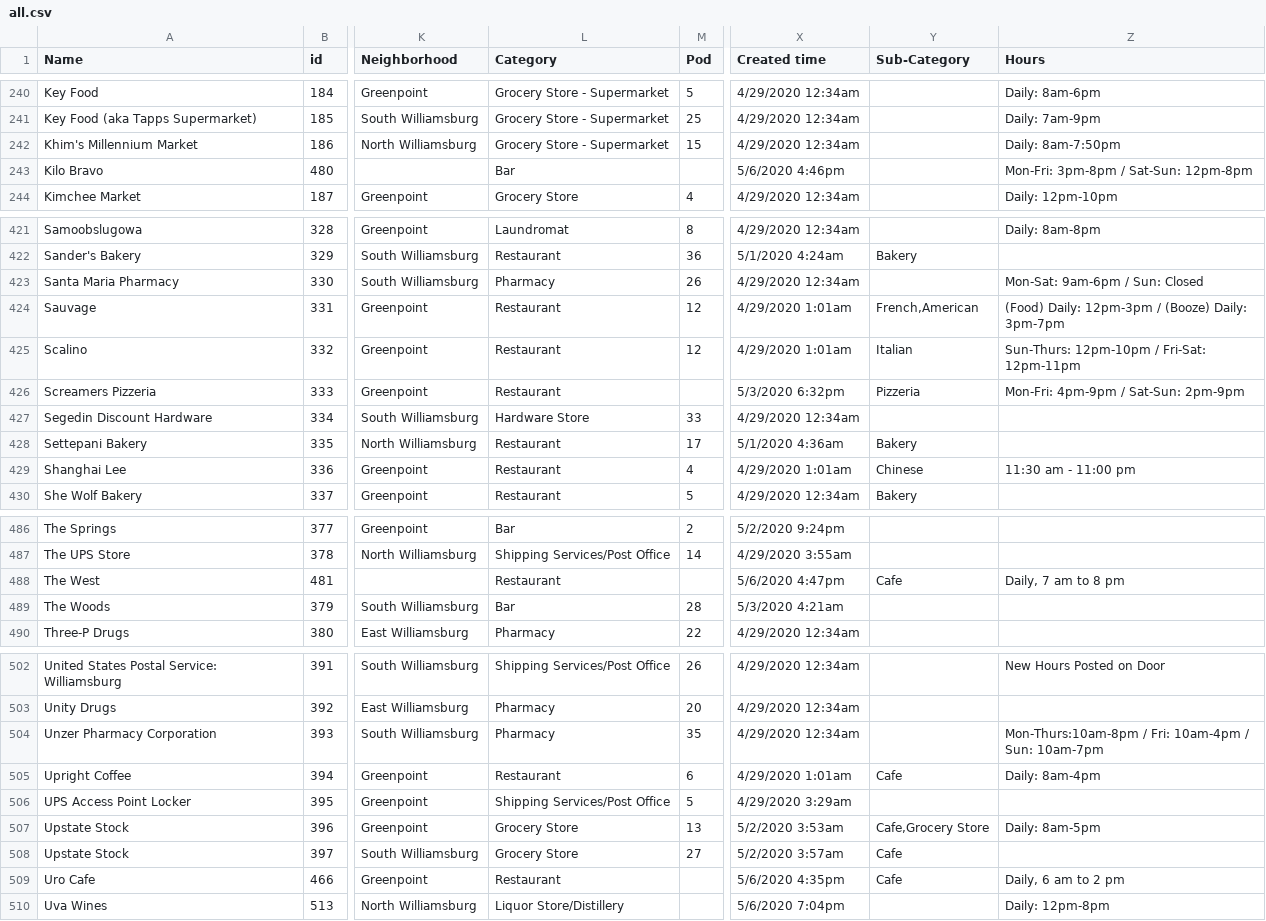
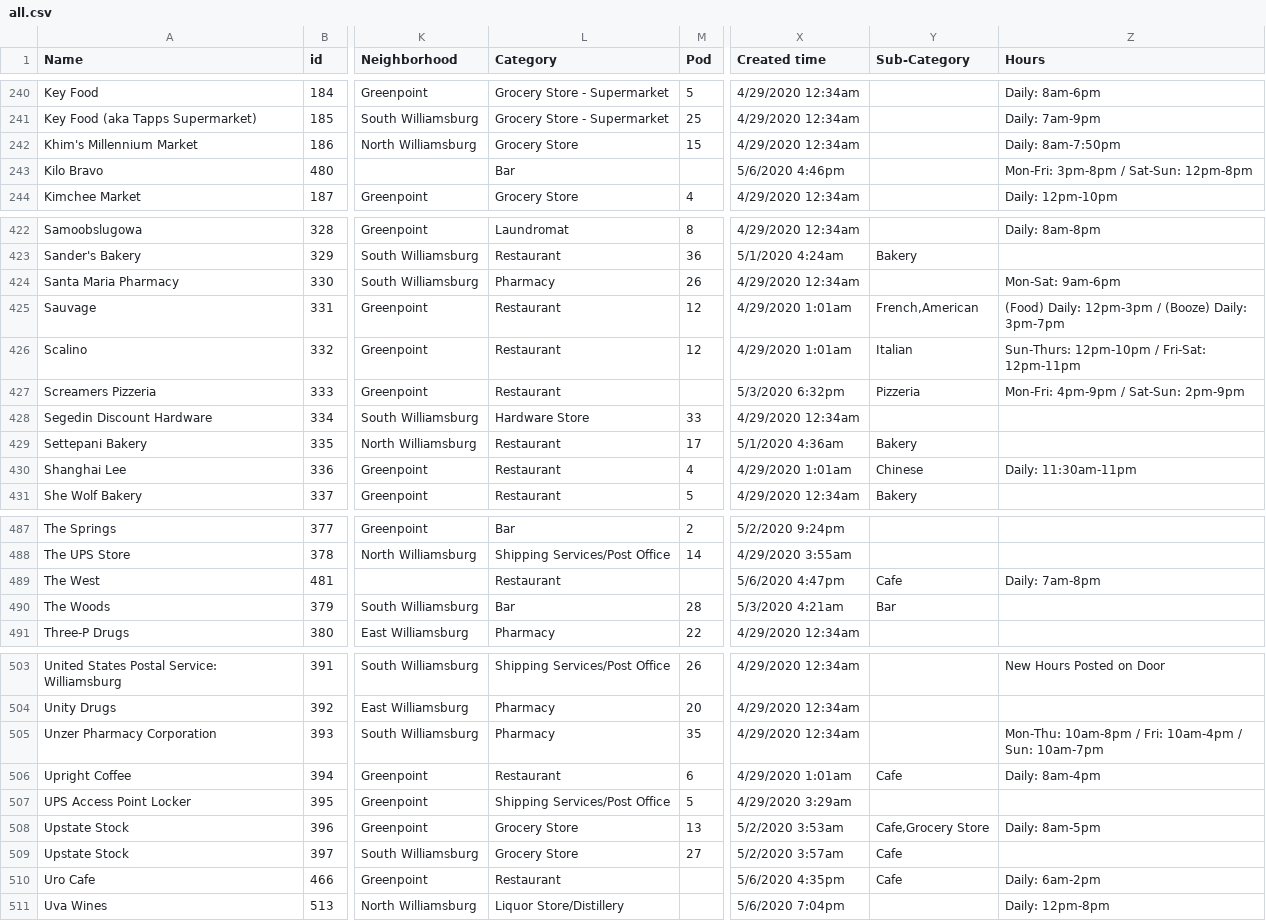
Before and after one commit to yizongk/whats-open-north-brooklyn, a CSV file: data/all.csv, drawn as a sheet; only a part is shown, gaps mark what is left out; addresses are those after the commit; the diff covers the shown part only; the diff names each change by its address in the sheet, - before the commit and + after, or states it on an @@ line.

```diff
--- a/data/all.csv
+++ b/data/all.csv
-L242 (Category): Grocery Store - Supermarket
+L242 (Category): Grocery Store
-Z424 (Hours): Mon-Sat: 9am-6pm / Sun: Closed
+Z424 (Hours): Mon-Sat: 9am-6pm
-Z430 (Hours): 11:30 am - 11:00 pm
+Z430 (Hours): Daily: 11:30am-11pm
-Z489 (Hours): Daily, 7 am to 8 pm
+Z489 (Hours): Daily: 7am-8pm
-Y490 (Sub-Category): (empty)
+Y490 (Sub-Category): Bar
-Z505 (Hours): Mon-Thurs:10am-8pm / Fri:…
+Z505 (Hours): Mon-Thu: 10am-8pm / Fri:…
-Z510 (Hours): Daily, 6 am to 2 pm
+Z510 (Hours): Daily: 6am-2pm
```
Also changed, not shown: 2 added rows, 2 removed rows and 42 edited cells elsewhere in this file.
